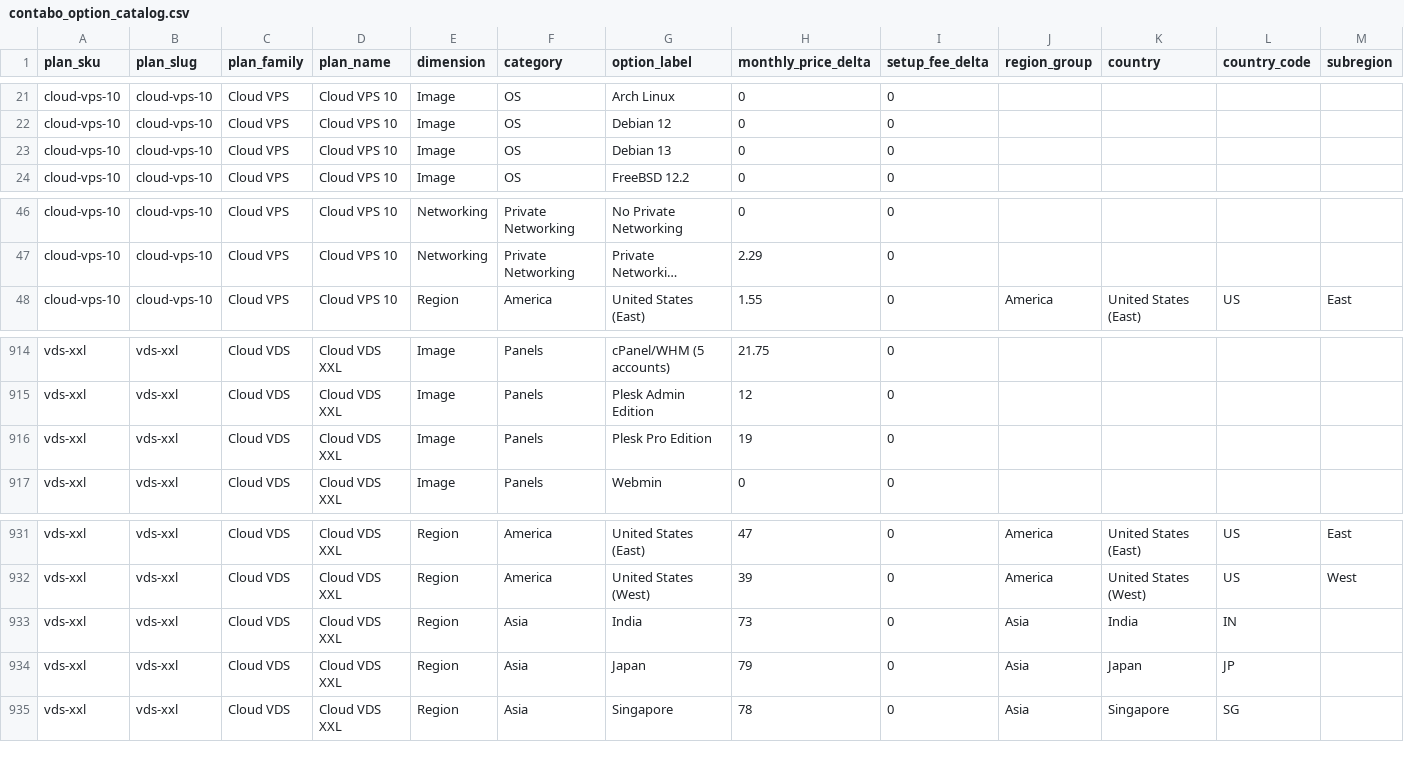
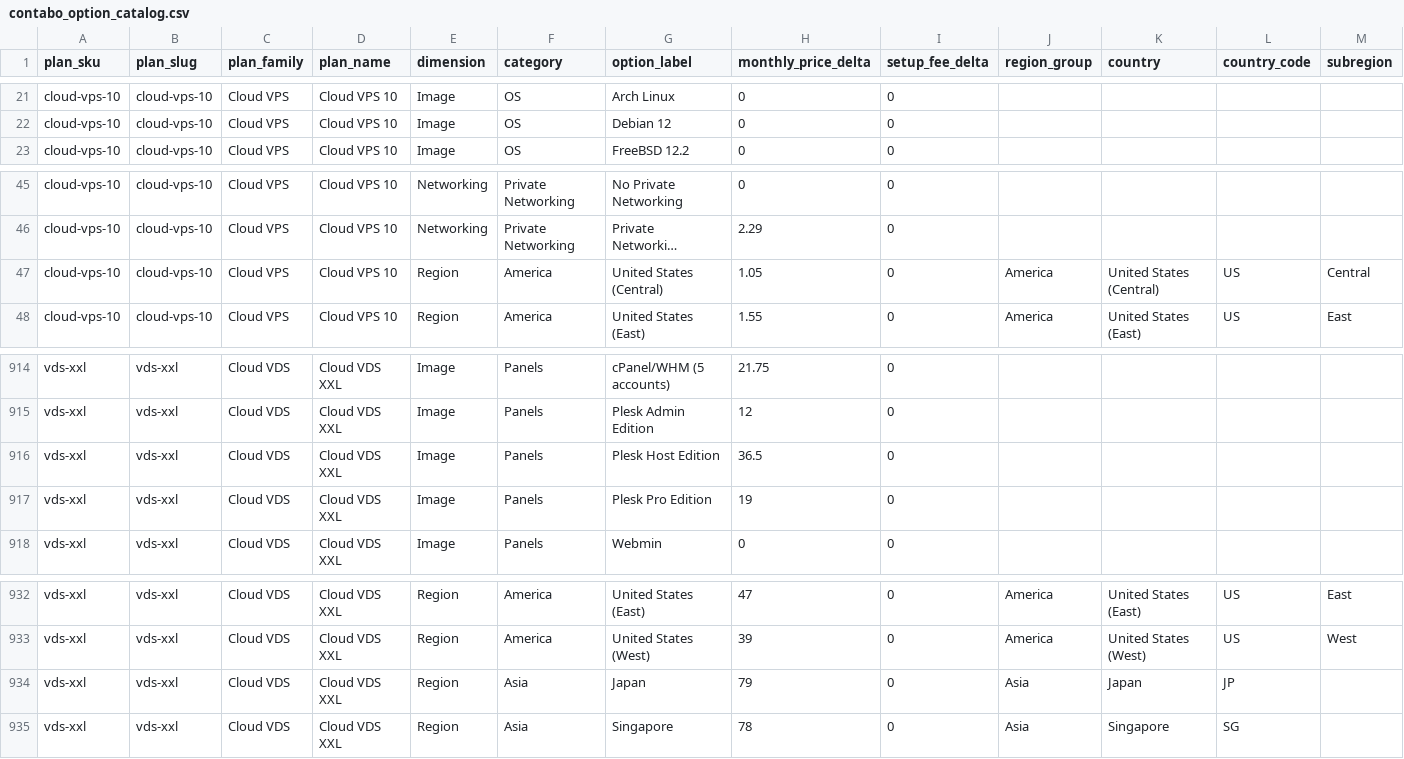
Before and after one commit to securiace-dev/contabo-pricing-scraper, a CSV file: data/output/contabo_option_catalog.csv, drawn as a sheet; only a part is shown, gaps mark what is left out; long unchanged cells end in …; removed rows and columns are numbered as before the commit, all else as after; rows hold the shown columns only; the diff names each change by its address in the sheet, - before the commit and + after, or states it on an @@ line.

```diff
--- a/data/output/contabo_option_catalog.csv
+++ b/data/output/contabo_option_catalog.csv
-row 23: cloud-vps-10 | cloud-vps-10 | Cloud VPS | Cloud VPS 10 | Image | OS | Debian 13 | 0 | 0
+row 47: cloud-vps-10 | cloud-vps-10 | Cloud VPS | Cloud VPS 10 | Region | America | United States (Central) | 1.05 | 0 | America | United States (Central) | US | Central
+row 916: vds-xxl | vds-xxl | Cloud VDS | Cloud VDS XXL | Image | Panels | Plesk Host Edition | 36.5 | 0
-row 933: vds-xxl | vds-xxl | Cloud VDS | Cloud VDS XXL | Region | Asia | India | 73 | 0 | Asia | India | IN
```
Also changed, not shown: data/output/contabo_base_plans.csv, 9 other files.
